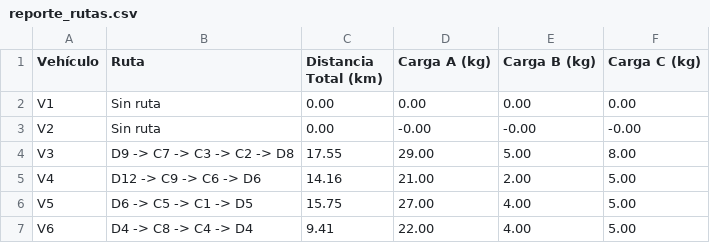
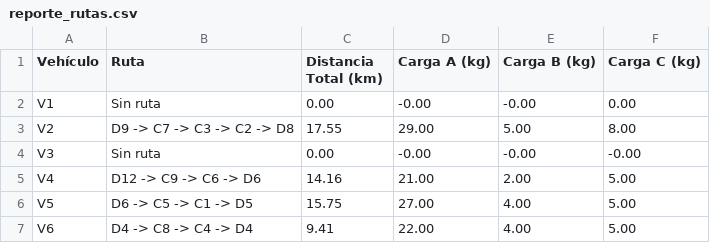
Before and after one commit to Navasanti19/Proyecto-Seneca-Libre, a CSV file: case_4_multi_product/results/reporte_rutas.csv, drawn as a sheet.

Commit message:
CASE 1 2 3 4 check

```diff
--- a/case_4_multi_product/results/reporte_rutas.csv
+++ b/case_4_multi_product/results/reporte_rutas.csv
@@ -1,5 +1,5 @@
 Vehículo,Ruta,Distancia Total (km),Carga A (kg),Carga B (kg),Carga C (kg)
-V1,Sin ruta,0.00,0.00,0.00,0.00
-V2,Sin ruta,0.00,-0.00,-0.00,-0.00
-V3,D9 -> C7 -> C3 -> C2 -> D8,17.55,29.00,5.00,8.00
+V1,Sin ruta,0.00,-0.00,-0.00,0.00
+V2,D9 -> C7 -> C3 -> C2 -> D8,17.55,29.00,5.00,8.00
+V3,Sin ruta,0.00,-0.00,-0.00,-0.00
 V4,D12 -> C9 -> C6 -> D6,14.16,21.00,2.00,5.00
```
Also changed, not shown: case_1_base/results/reporte_rutas.csv, case_2_cost/results/reporte_rutas.csv, 23 other files.
